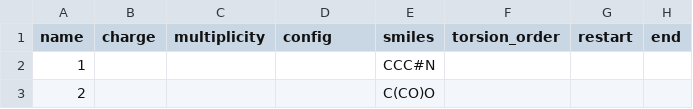
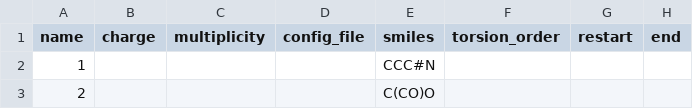
Before and after one commit to cole-group/QUBEKit2-data, a CSV file: Q2_testset.csv, drawn as a sheet; only a part is shown.

Commit message:
Updated mol08; Added optimise.out and qb output files for finished runs; added script to extract calculated densities and hvaps and use to get MUE; updated ini files to contain new config options.

```diff
--- a/Q2_testset.csv
+++ b/Q2_testset.csv
@@ -1,2 +1,2 @@
-name,charge,multiplicity,config,smiles,torsion_order,restart,end
+name,charge,multiplicity,config_file,smiles,torsion_order,restart,end
 1,,,,CCC#N,,,
```
Also changed, not shown: Q2_trainingset.csv, fb_run/targets/mol08_liquid/data.csv, 26 other files.
